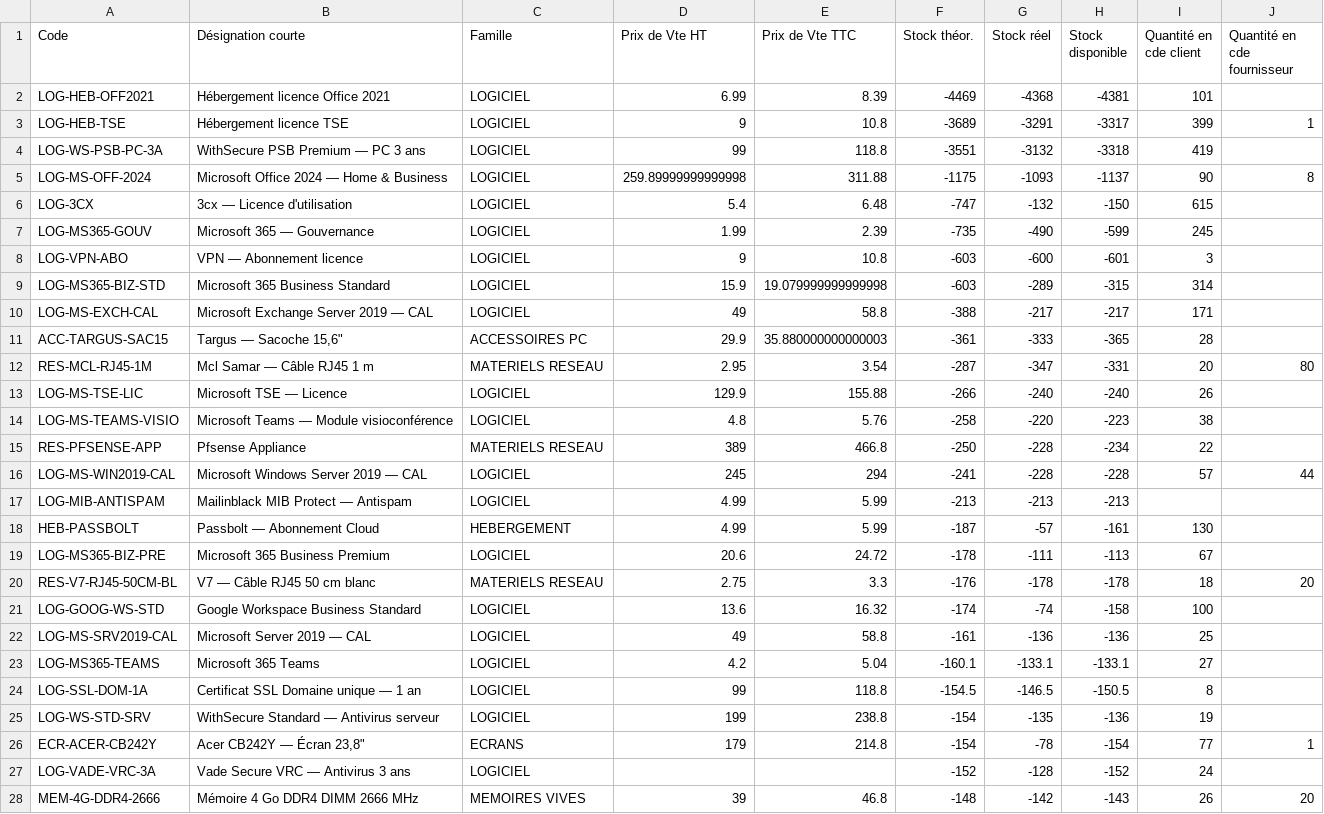
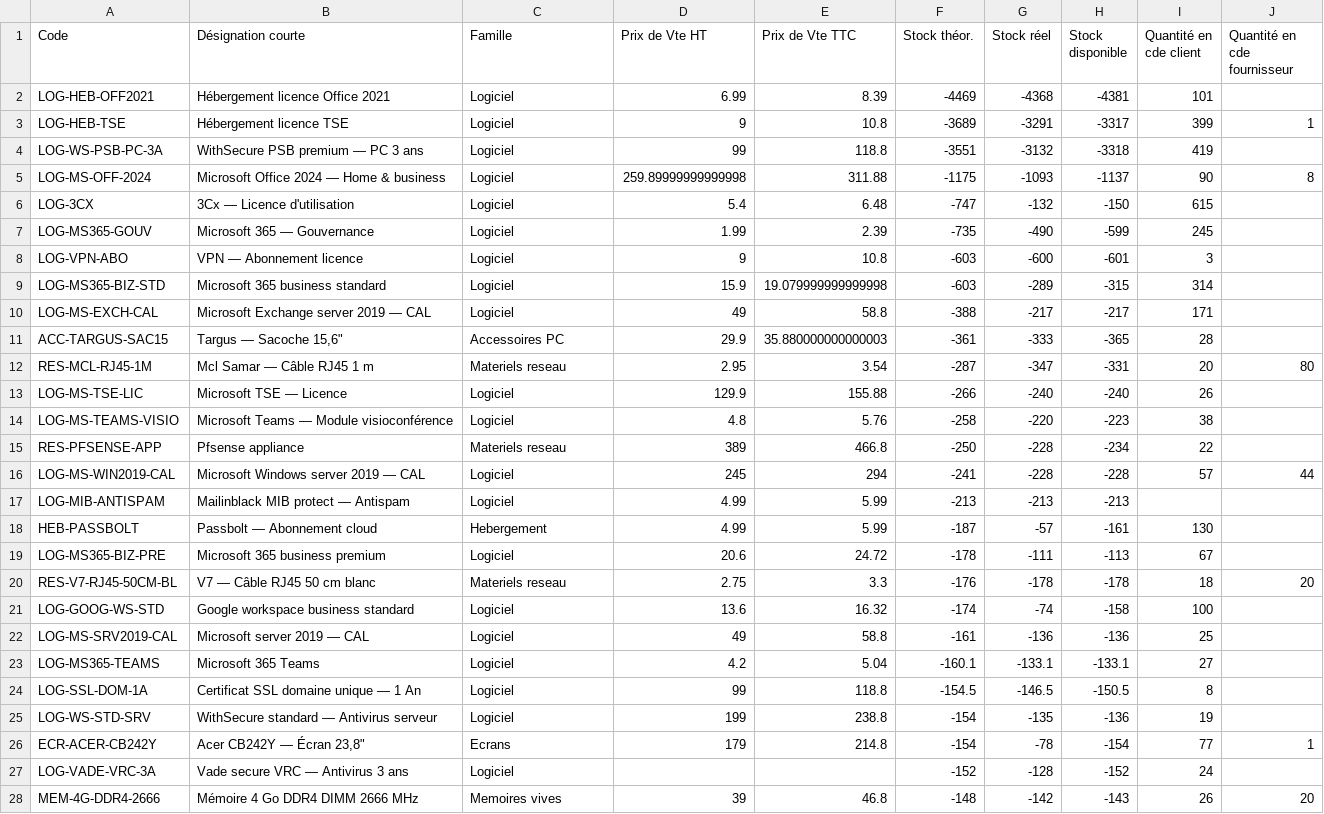
Before and after one commit to Asto-lab44/deb02CRM, a CSV file: Liste_des_articles_finale_v3.csv, drawn as a sheet; only a part is shown; the diff covers the shown part only.

```diff
--- a/Liste_des_articles_finale_v3.csv
+++ b/Liste_des_articles_finale_v3.csv
@@ -1,28 +1,28 @@
 Code;Désignation courte;Famille;Prix de Vte HT;Prix de Vte TTC;Stock théor.;Stock réel;Stock disponible;Quantité en cde client;Quantité en cde fournisseur
-LOG-HEB-OFF2021;Hébergement licence Office 2021;LOGICIEL;6.99;8.39;-4469;-4368;-4381;101;
-LOG-HEB-TSE;Hébergement licence TSE;LOGICIEL;9;10.8;-3689;-3291;-3317;399;1
-LOG-WS-PSB-PC-3A;WithSecure PSB Premium — PC 3 ans;LOGICIEL;99;118.8;-3551;-3132;-3318;419;
-LOG-MS-OFF-2024;Microsoft Office 2024 — Home & Business;LOGICIEL;259.89999999999998;311.88;-1175;-1093;-1137;90;8
-LOG-3CX;3cx — Licence d'utilisation;LOGICIEL;5.4;6.48;-747;-132;-150;615;
-LOG-MS365-GOUV;Microsoft 365 — Gouvernance;LOGICIEL;1.99;2.39;-735;-490;-599;245;
-LOG-VPN-ABO;VPN — Abonnement licence;LOGICIEL;9;10.8;-603;-600;-601;3;
-LOG-MS365-BIZ-STD;Microsoft 365 Business Standard;LOGICIEL;15.9;19.079999999999998;-603;-289;-315;314;
-LOG-MS-EXCH-CAL;Microsoft Exchange Server 2019 — CAL;LOGICIEL;49;58.8;-388;-217;-217;171;
-ACC-TARGUS-SAC15;"Targus — Sacoche 15,6""";ACCESSOIRES PC;29.9;35.880000000000003;-361;-333;-365;28;
-RES-MCL-RJ45-1M;Mcl Samar — Câble RJ45 1 m;MATERIELS RESEAU;2.95;3.54;-287;-347;-331;20;80
-LOG-MS-TSE-LIC;Microsoft TSE — Licence;LOGICIEL;129.9;155.88;-266;-240;-240;26;
-LOG-MS-TEAMS-VISIO;Microsoft Teams — Module visioconférence;LOGICIEL;4.8;5.76;-258;-220;-223;38;
-RES-PFSENSE-APP;Pfsense Appliance;MATERIELS RESEAU;389;466.8;-250;-228;-234;22;
-LOG-MS-WIN2019-CAL;Microsoft Windows Server 2019 — CAL;LOGICIEL;245;294;-241;-228;-228;57;44
-LOG-MIB-ANTISPAM;Mailinblack MIB Protect — Antispam;LOGICIEL;4.99;5.99;-213;-213;-213;;
-HEB-PASSBOLT;Passbolt — Abonnement Cloud;HEBERGEMENT;4.99;5.99;-187;-57;-161;130;
-LOG-MS365-BIZ-PRE;Microsoft 365 Business Premium;LOGICIEL;20.6;24.72;-178;-111;-113;67;
-RES-V7-RJ45-50CM-BL;V7 — Câble RJ45 50 cm blanc;MATERIELS RESEAU;2.75;3.3;-176;-178;-178;18;20
-LOG-GOOG-WS-STD;Google Workspace Business Standard;LOGICIEL;13.6;16.32;-174;-74;-158;100;
-LOG-MS-SRV2019-CAL;Microsoft Server 2019 — CAL;LOGICIEL;49;58.8;-161;-136;-136;25;
-LOG-MS365-TEAMS;Microsoft 365 Teams;LOGICIEL;4.2;5.04;-160.1;-133.1;-133.1;27;
-LOG-SSL-DOM-1A;Certificat SSL Domaine unique — 1 an;LOGICIEL;99;118.8;-154.5;-146.5;-150.5;8;
-LOG-WS-STD-SRV;WithSecure Standard — Antivirus serveur;LOGICIEL;199;238.8;-154;-135;-136;19;
-ECR-ACER-CB242Y;"Acer CB242Y — Écran 23,8""";ECRANS;179;214.8;-154;-78;-154;77;1
-LOG-VADE-VRC-3A;Vade Secure VRC — Antivirus 3 ans;LOGICIEL;;;-152;-128;-152;24;
-MEM-4G-DDR4-2666;Mémoire 4 Go DDR4 DIMM 2666 MHz;MEMOIRES VIVES;39;46.8;-148;-142;-143;26;20
+LOG-HEB-OFF2021;Hébergement licence Office 2021;Logiciel;6.99;8.39;-4469;-4368;-4381;101;
+LOG-HEB-TSE;Hébergement licence TSE;Logiciel;9;10.8;-3689;-3291;-3317;399;1
+LOG-WS-PSB-PC-3A;WithSecure PSB premium — PC 3 ans;Logiciel;99;118.8;-3551;-3132;-3318;419;
+LOG-MS-OFF-2024;Microsoft Office 2024 — Home & business;Logiciel;259.89999999999998;311.88;-1175;-1093;-1137;90;8
+LOG-3CX;3Cx — Licence d'utilisation;Logiciel;5.4;6.48;-747;-132;-150;615;
+LOG-MS365-GOUV;Microsoft 365 — Gouvernance;Logiciel;1.99;2.39;-735;-490;-599;245;
+LOG-VPN-ABO;VPN — Abonnement licence;Logiciel;9;10.8;-603;-600;-601;3;
+LOG-MS365-BIZ-STD;Microsoft 365 business standard;Logiciel;15.9;19.079999999999998;-603;-289;-315;314;
+LOG-MS-EXCH-CAL;Microsoft Exchange server 2019 — CAL;Logiciel;49;58.8;-388;-217;-217;171;
+ACC-TARGUS-SAC15;"Targus — Sacoche 15,6""";Accessoires PC;29.9;35.880000000000003;-361;-333;-365;28;
+RES-MCL-RJ45-1M;Mcl Samar — Câble RJ45 1 m;Materiels reseau;2.95;3.54;-287;-347;-331;20;80
+LOG-MS-TSE-LIC;Microsoft TSE — Licence;Logiciel;129.9;155.88;-266;-240;-240;26;
+LOG-MS-TEAMS-VISIO;Microsoft Teams — Module visioconférence;Logiciel;4.8;5.76;-258;-220;-223;38;
+RES-PFSENSE-APP;Pfsense appliance;Materiels reseau;389;466.8;-250;-228;-234;22;
+LOG-MS-WIN2019-CAL;Microsoft Windows server 2019 — CAL;Logiciel;245;294;-241;-228;-228;57;44
+LOG-MIB-ANTISPAM;Mailinblack MIB protect — Antispam;Logiciel;4.99;5.99;-213;-213;-213;;
+HEB-PASSBOLT;Passbolt — Abonnement cloud;Hebergement;4.99;5.99;-187;-57;-161;130;
+LOG-MS365-BIZ-PRE;Microsoft 365 business premium;Logiciel;20.6;24.72;-178;-111;-113;67;
+RES-V7-RJ45-50CM-BL;V7 — Câble RJ45 50 cm blanc;Materiels reseau;2.75;3.3;-176;-178;-178;18;20
+LOG-GOOG-WS-STD;Google workspace business standard;Logiciel;13.6;16.32;-174;-74;-158;100;
+LOG-MS-SRV2019-CAL;Microsoft server 2019 — CAL;Logiciel;49;58.8;-161;-136;-136;25;
+LOG-MS365-TEAMS;Microsoft 365 Teams;Logiciel;4.2;5.04;-160.1;-133.1;-133.1;27;
+LOG-SSL-DOM-1A;Certificat SSL domaine unique — 1 An;Logiciel;99;118.8;-154.5;-146.5;-150.5;8;
+LOG-WS-STD-SRV;WithSecure standard — Antivirus serveur;Logiciel;199;238.8;-154;-135;-136;19;
+ECR-ACER-CB242Y;"Acer CB242Y — Écran 23,8""";Ecrans;179;214.8;-154;-78;-154;77;1
+LOG-VADE-VRC-3A;Vade secure VRC — Antivirus 3 ans;Logiciel;;;-152;-128;-152;24;
+MEM-4G-DDR4-2666;Mémoire 4 Go DDR4 DIMM 2666 MHz;Memoires vives;39;46.8;-148;-142;-143;26;20
```
Also changed, not shown: 88 edited cells elsewhere in this file, 1 other file.
